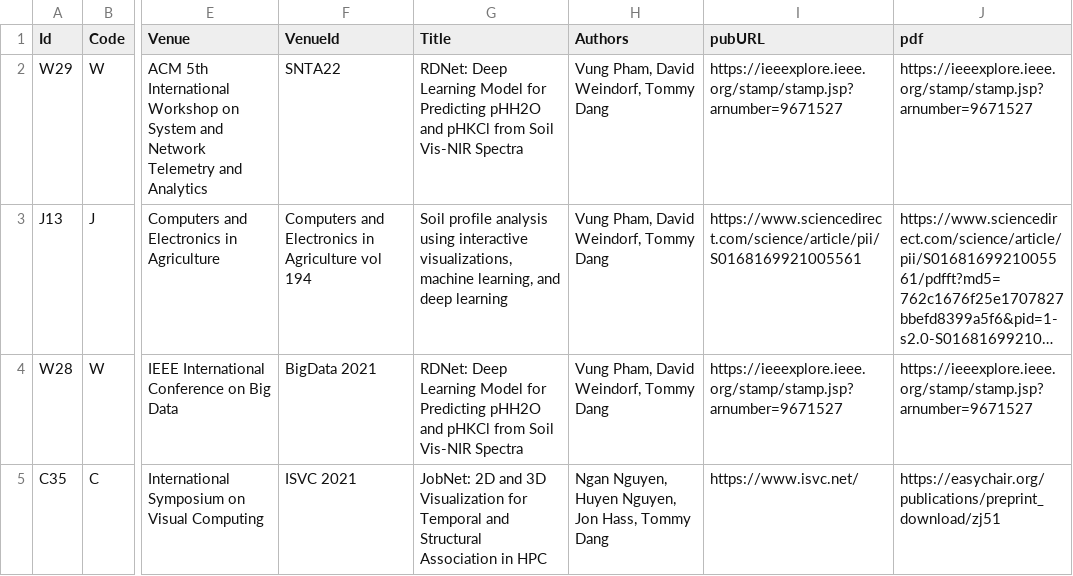
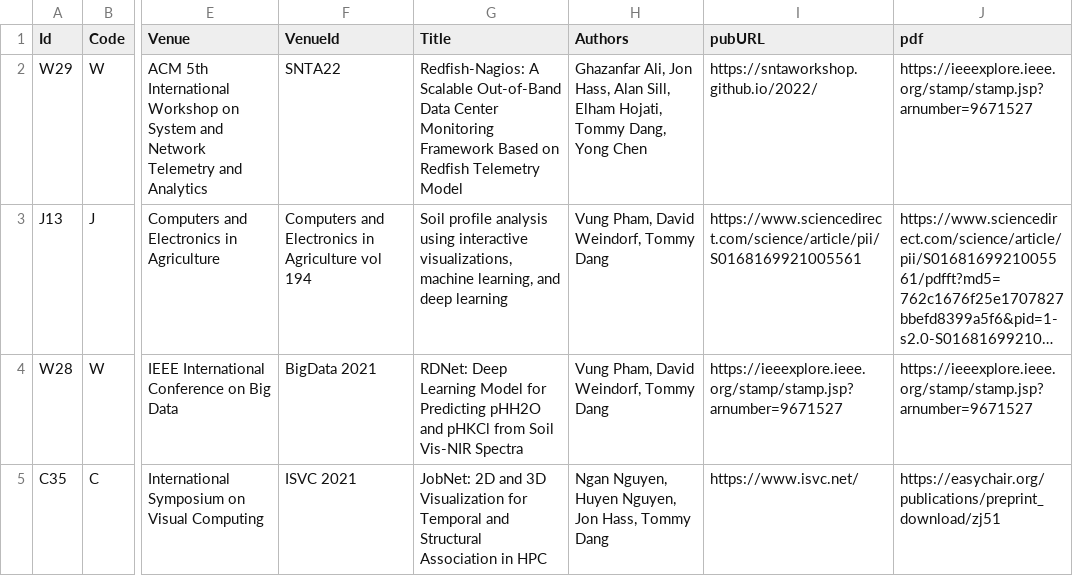
Before and after one commit to iDataVisualizationLab/idatavisualizationlab.github.io, a TSV file: data/publication.tsv, drawn as a sheet; only a part is shown, gaps mark what is left out; long unchanged cells end in …; the diff names each change by its address in the sheet, - before the commit and + after, or states it on an @@ line.

Commit message:
Update publication.tsv

```diff
--- a/data/publication.tsv
+++ b/data/publication.tsv
-G2 (Title): RDNet: Deep Learning Model for Predicting pHH2O and pHKCl from Soil Vis-NIR Spectra
+G2 (Title): Redfish-Nagios: A Scalable Out-of-Band Data Center Monitoring Framework Based on Redfish Telemetry Model
-H2 (Authors): Vung Pham, David Weindorf, Tommy Dang
+H2 (Authors): Ghazanfar Ali, Jon Hass, Alan Sill, Elham Hojati, Tommy Dang, Yong Chen
-I2 (pubURL): https://ieeexplore.ieee.org/stamp/stamp.jsp?arnumber=9671527
+I2 (pubURL): https://sntaworkshop.github.io/2022/
```
